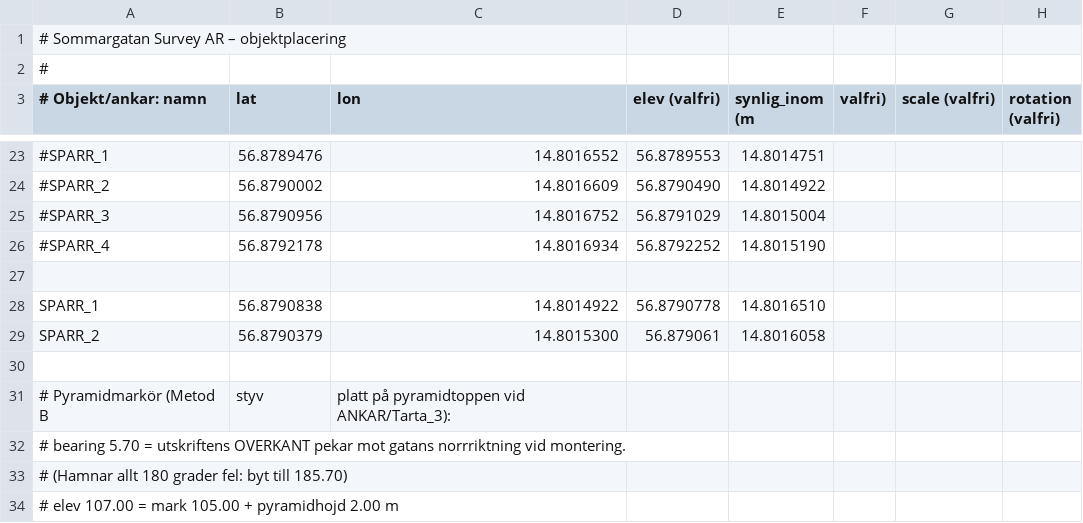
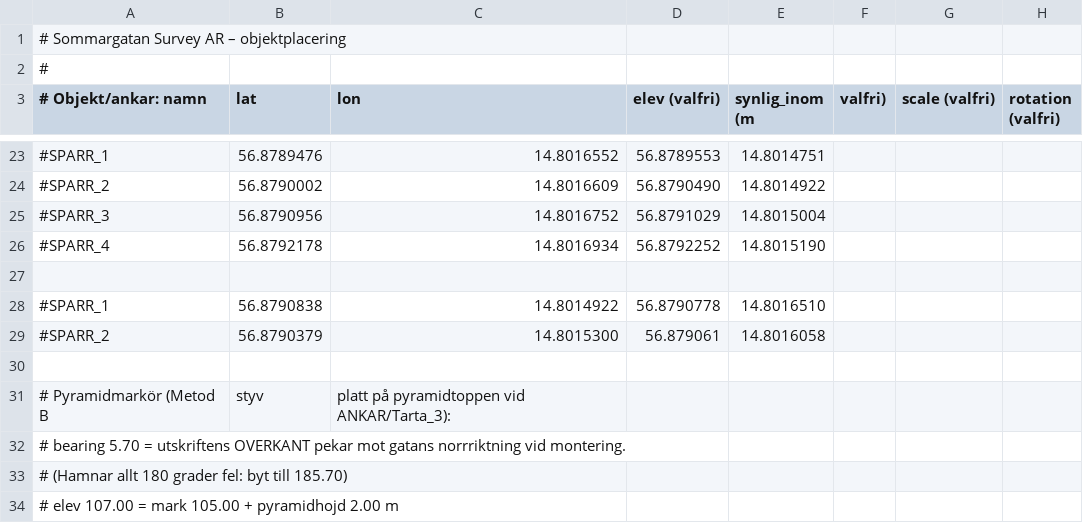
Before and after one commit to henkegyllen/Sommargata, a CSV file: assets/placements.csv, drawn as a sheet; only a part is shown, gaps mark what is left out; the diff names each change by its address in the sheet, - before the commit and + after, or states it on an @@ line.

Commit message:
Update placements.csv

```diff
--- a/assets/placements.csv
+++ b/assets/placements.csv
-A28 (# Objekt/ankar: namn): SPARR_1
+A28 (# Objekt/ankar: namn): #SPARR_1
-A29 (# Objekt/ankar: namn): SPARR_2
+A29 (# Objekt/ankar: namn): #SPARR_2
```
